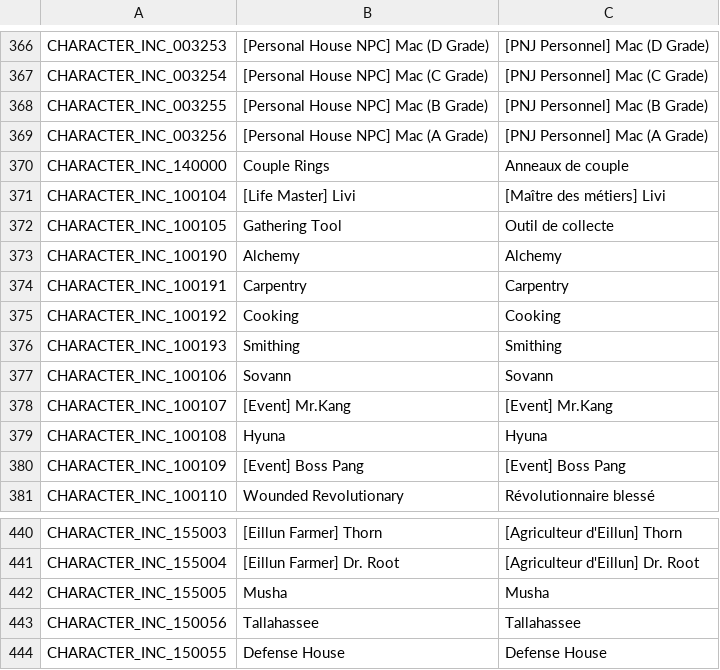
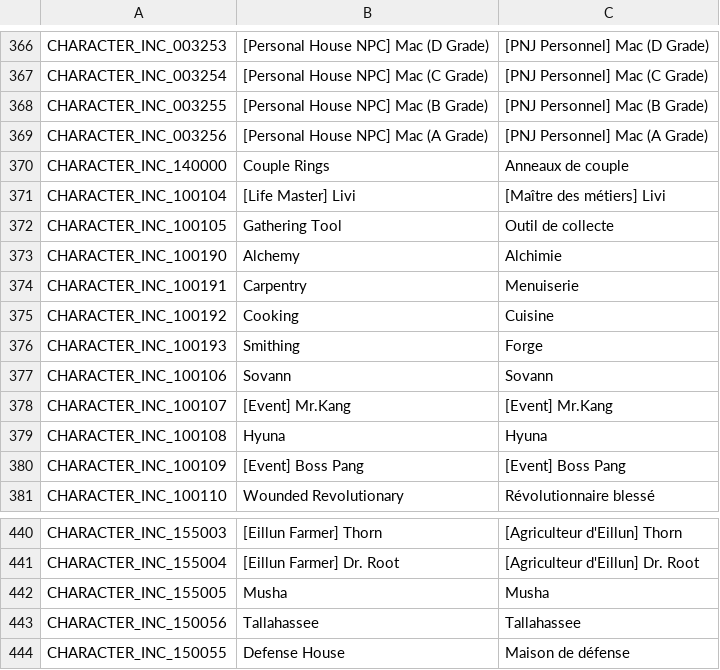
Before and after one commit to Farlighte/Flyff-Universe-Translations, a CSV file: French/Characters.csv, drawn as a sheet; only a part is shown, gaps mark what is left out.

Commit message:
Translate character roles to French

```diff
--- a/French/Characters.csv
+++ b/French/Characters.csv
@@ -372,6 +372,6 @@ CHARACTER_INC_100104,[Life Master] Livi,[Maître des métiers] Livi
 CHARACTER_INC_100105,Gathering Tool,Outil de collecte
-CHARACTER_INC_100190,Alchemy,Alchemy
-CHARACTER_INC_100191,Carpentry,Carpentry
-CHARACTER_INC_100192,Cooking,Cooking
-CHARACTER_INC_100193,Smithing,Smithing
+CHARACTER_INC_100190,Alchemy,Alchimie
+CHARACTER_INC_100191,Carpentry,Menuiserie
+CHARACTER_INC_100192,Cooking,Cuisine
+CHARACTER_INC_100193,Smithing,Forge
 CHARACTER_INC_100106,Sovann,Sovann
@@ -443,2 +443,2 @@ CHARACTER_INC_155005,Musha,Musha
 CHARACTER_INC_150056,Tallahassee,Tallahassee
-CHARACTER_INC_150055,Defense House,Defense House
+CHARACTER_INC_150055,Defense House,Maison de défense
```
